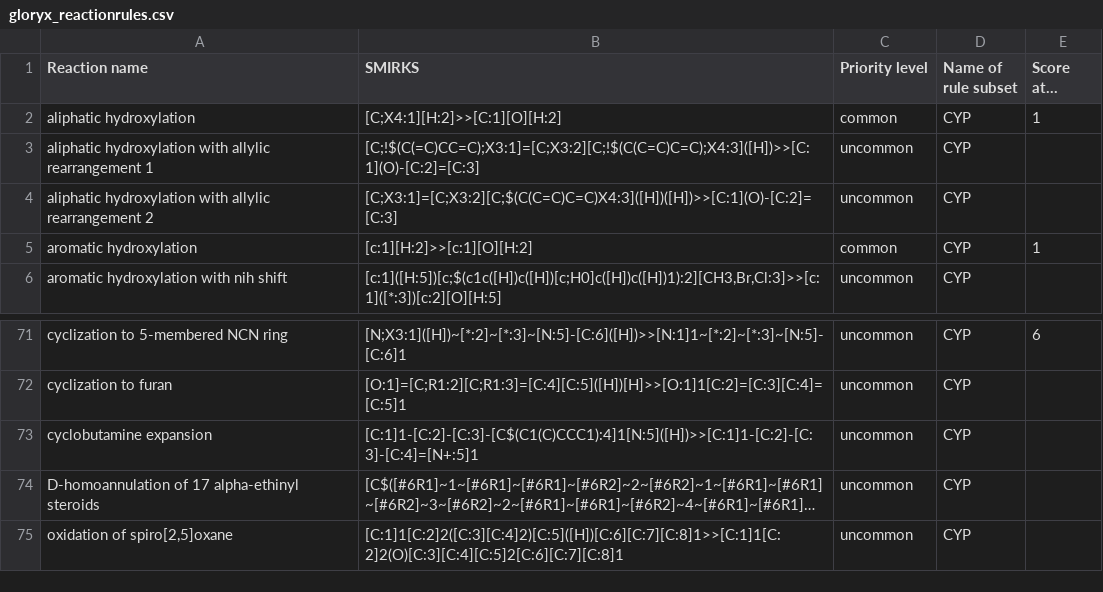
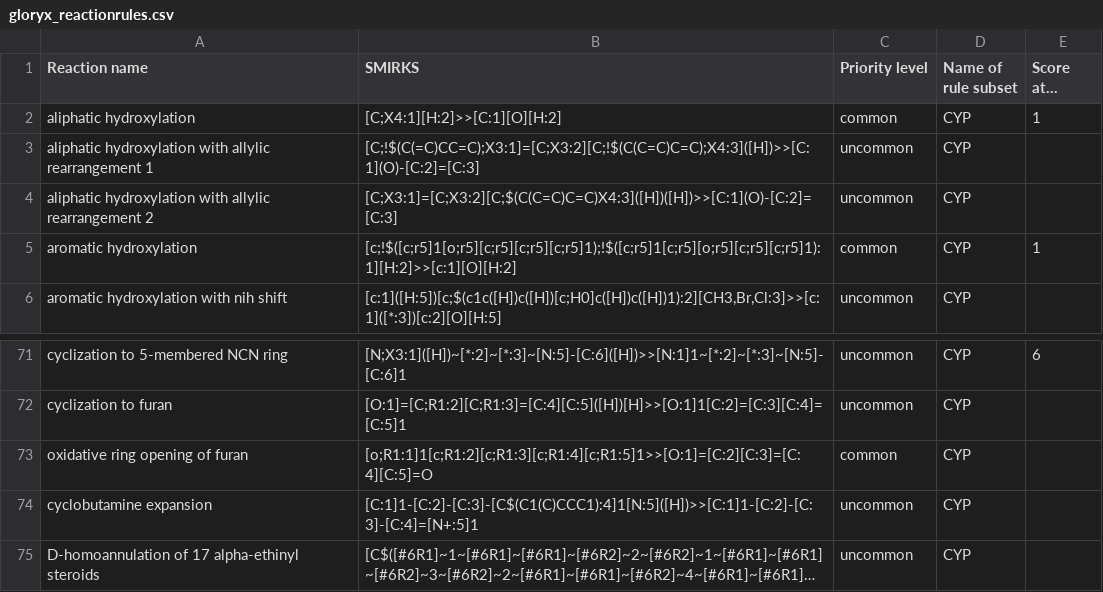
Before and after one commit to yjyang-lin/ALLSoM, a CSV file: product_generation/gloryx_reactionrules.csv, drawn as a sheet; only a part is shown, gaps mark what is left out; the shorter side is filled out with more unchanged rows; long unchanged cells end in ….

```diff
--- a/product_generation/gloryx_reactionrules.csv
+++ b/product_generation/gloryx_reactionrules.csv
@@ -4,3 +4,3 @@ aliphatic hydroxylation with allylic rearrangement 1,[C;!$(C(=C)CC=C);X3:1]=[C;X
 aliphatic hydroxylation with allylic rearrangement 2,[C;X3:1]=[C;X3:2][C;$(C(C=C)C=C)X4:3]([H])([H])>>[C:1](O)-[C:2]=[C:3],uncommon,CYP,
-aromatic hydroxylation,[c:1][H:2]>>[c:1][O][H:2],common,CYP,1
+aromatic hydroxylation,[c;!$([c;r5]1[o;r5][c;r5][c;r5][c;r5]1);!$([c;r5]1[c;r5][o;r5][c;r5][c;r5]1):1][H:2]>>[c:1][O][H:2],common,CYP,1
 aromatic hydroxylation with nih shift,"[c:1]([H:5])[c;$(c1c([H])c([H])[c;H0]c([H])c([H])1):2][CH3,Br,Cl:3]>>[c:1]([*:3])[c:2][O][H:5]",uncommon,CYP,
@@ -72,2 +72,3 @@ cyclization to 5-membered NCN ring,[N;X3:1]([H])~[*:2]~[*:3]~[N:5]-[C:6]([H])>>[
 cyclization to furan,[O:1]=[C;R1:2][C;R1:3]=[C:4][C:5]([H])[H]>>[O:1]1[C:2]=[C:3][C:4]=[C:5]1,uncommon,CYP,
+oxidative ring opening of furan,[o;R1:1]1[c;R1:2][c;R1:3][c;R1:4][c;R1:5]1>>[O:1]=[C:2][C:3]=[C:4][C:5]=O,common,CYP,
 cyclobutamine expansion,[C:1]1-[C:2]-[C:3]-[C$(C1(C)CCC1):4]1[N:5]([H])>>[C:1]1-[C:2]-[C:3]-[C:4]=[N+:5]1,uncommon,CYP,
```
Also changed, not shown: 20 other files.
